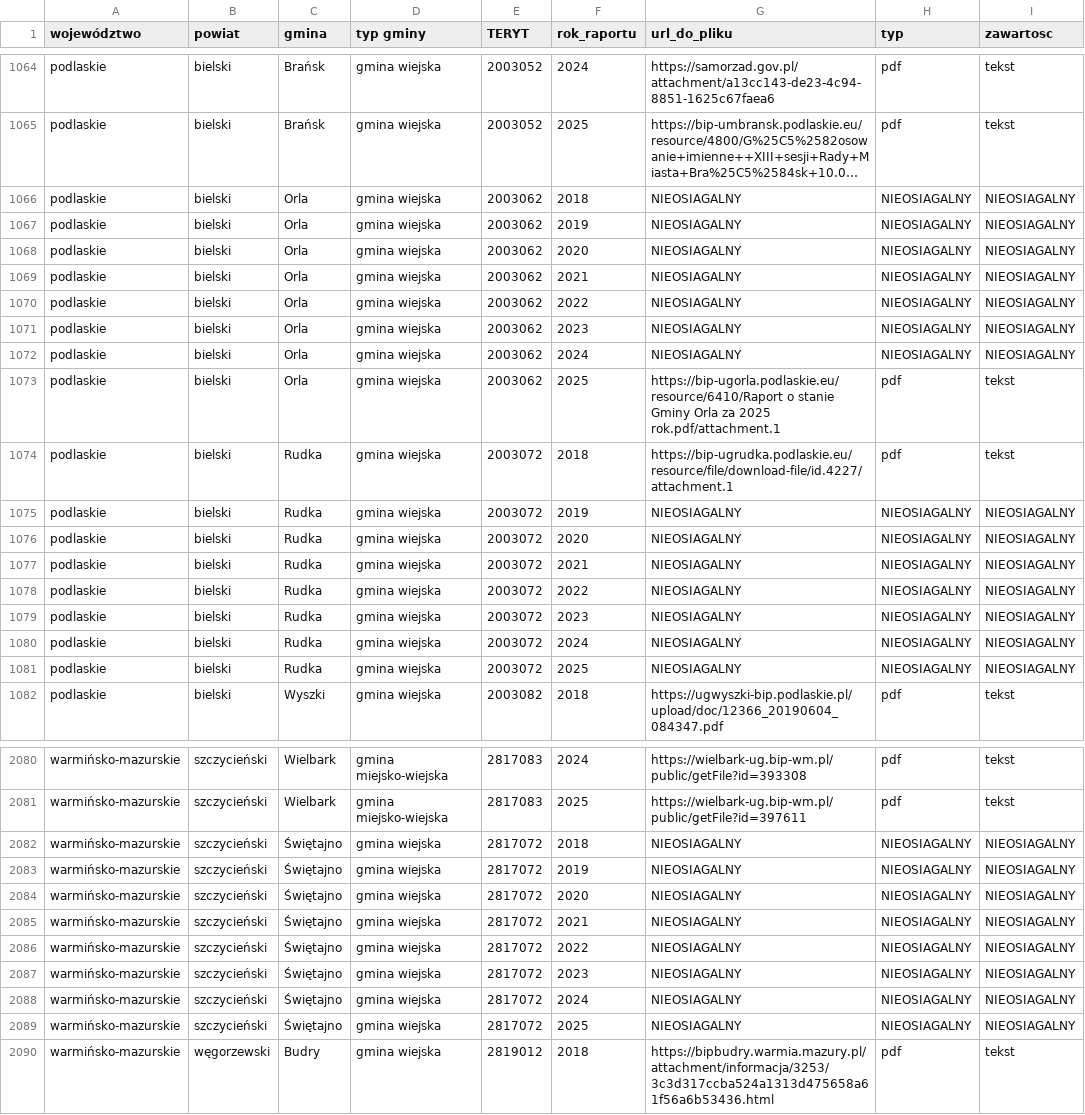
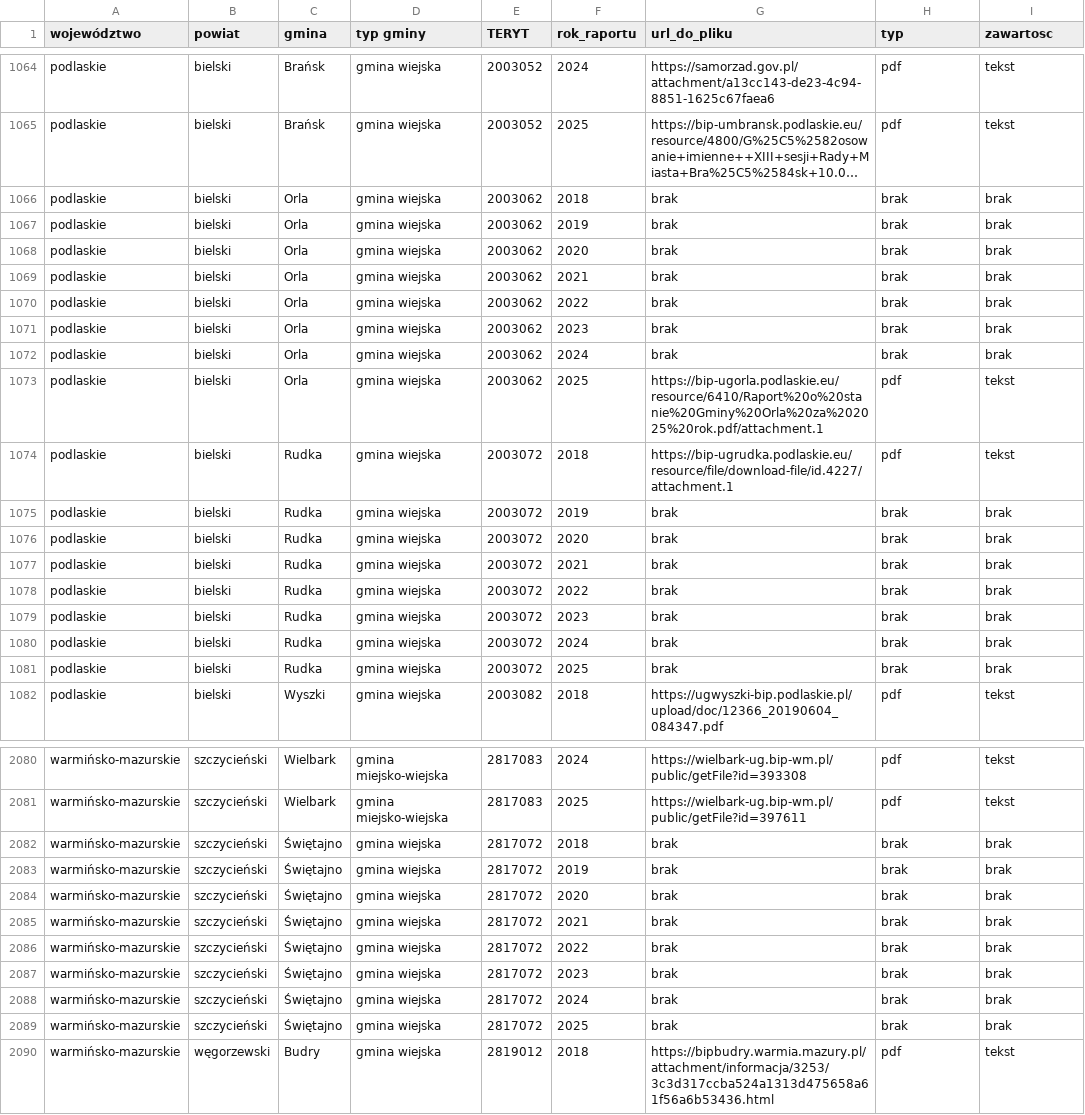
Before and after one commit to r2r2r2o/ejaj_temp, a CSV file: raporty_o_stanie_gminy.csv, drawn as a sheet; only a part is shown, gaps mark what is left out; long unchanged cells end in …; the diff covers the shown part only; the diff names each change by its address in the sheet, - before the commit and + after, or states it on an @@ line.

Commit message:
v6

```diff
--- a/raporty_o_stanie_gminy.csv
+++ b/raporty_o_stanie_gminy.csv
-G1066:G1072 (url_do_pliku): NIEOSIAGALNY
+G1066:G1072 (url_do_pliku): brak
-H1066:H1072 (typ): NIEOSIAGALNY
+H1066:H1072 (typ): brak
-I1066:I1072 (zawartosc): NIEOSIAGALNY
+I1066:I1072 (zawartosc): brak
-G1073 (url_do_pliku): https://bip-ugorla.podlaskie.eu/resource/6410/Raport o stanie Gminy Orla za 2025 rok.pdf/attachment.1
+G1073 (url_do_pliku): https://bip-ugorla.podlaskie.eu/resource/6410/Raport%20o%20stanie%20Gminy%20Orla%20za%202025%20rok.pdf/attachment.1
-G1075:G1081 (url_do_pliku): NIEOSIAGALNY
+G1075:G1081 (url_do_pliku): brak
-H1075:H1081 (typ): NIEOSIAGALNY
+H1075:H1081 (typ): brak
-I1075:I1081 (zawartosc): NIEOSIAGALNY
+I1075:I1081 (zawartosc): brak
-G2082:G2089 (url_do_pliku): NIEOSIAGALNY
+G2082:G2089 (url_do_pliku): brak
-H2082:H2089 (typ): NIEOSIAGALNY
+H2082:H2089 (typ): brak
-I2082:I2089 (zawartosc): NIEOSIAGALNY
+I2082:I2089 (zawartosc): brak
```
Also changed, not shown: 105 edited cells elsewhere in this file.
